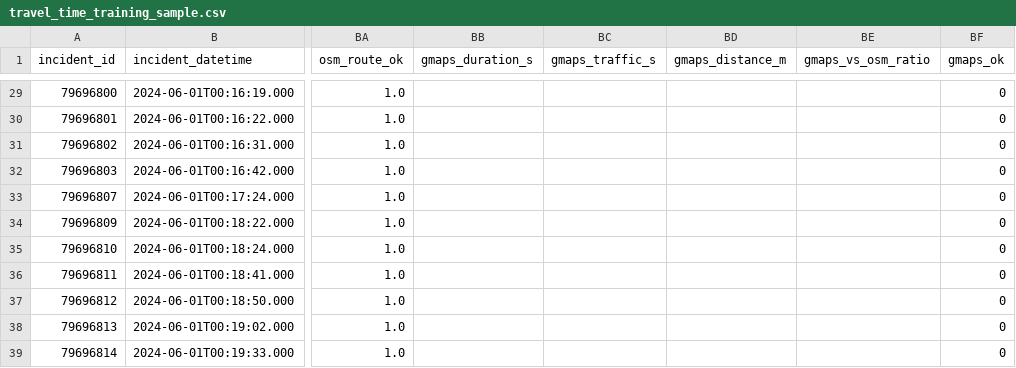
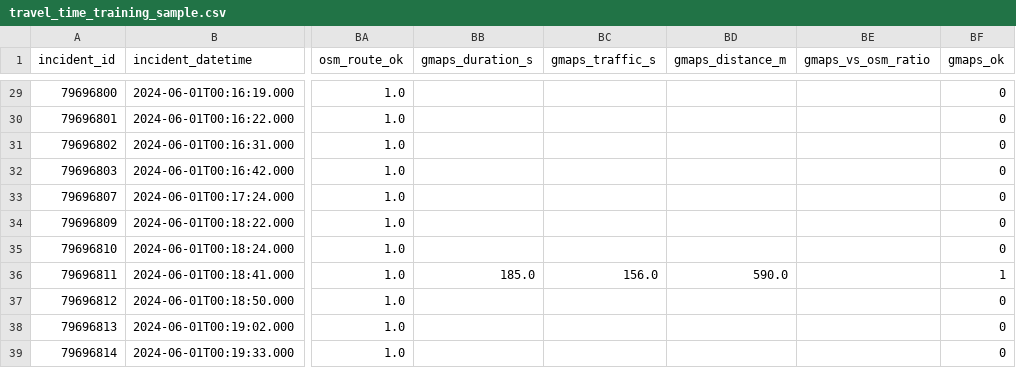
Before and after one commit to 14hydra/EMVRouteOptimization, a CSV file: data/samples/travel_time_training_sample.csv, drawn as a sheet; only a part is shown, gaps mark what is left out; the diff names each change by its address in the sheet, - before the commit and + after, or states it on an @@ line.

```diff
--- a/data/samples/travel_time_training_sample.csv
+++ b/data/samples/travel_time_training_sample.csv
-BB36 (gmaps_duration_s): (empty)
+BB36 (gmaps_duration_s): 185.0
-BC36 (gmaps_traffic_s): (empty)
+BC36 (gmaps_traffic_s): 156.0
-BD36 (gmaps_distance_m): (empty)
+BD36 (gmaps_distance_m): 590.0
-BF36 (gmaps_ok): 0
+BF36 (gmaps_ok): 1
```
Also changed, not shown: 17 other files.
